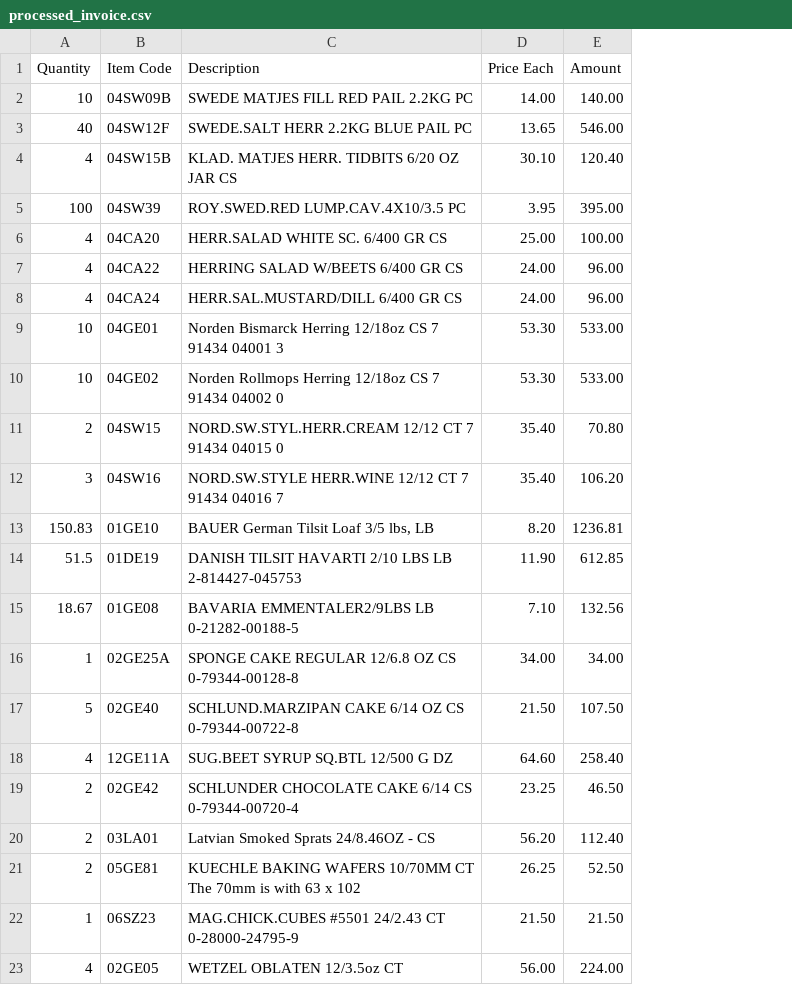
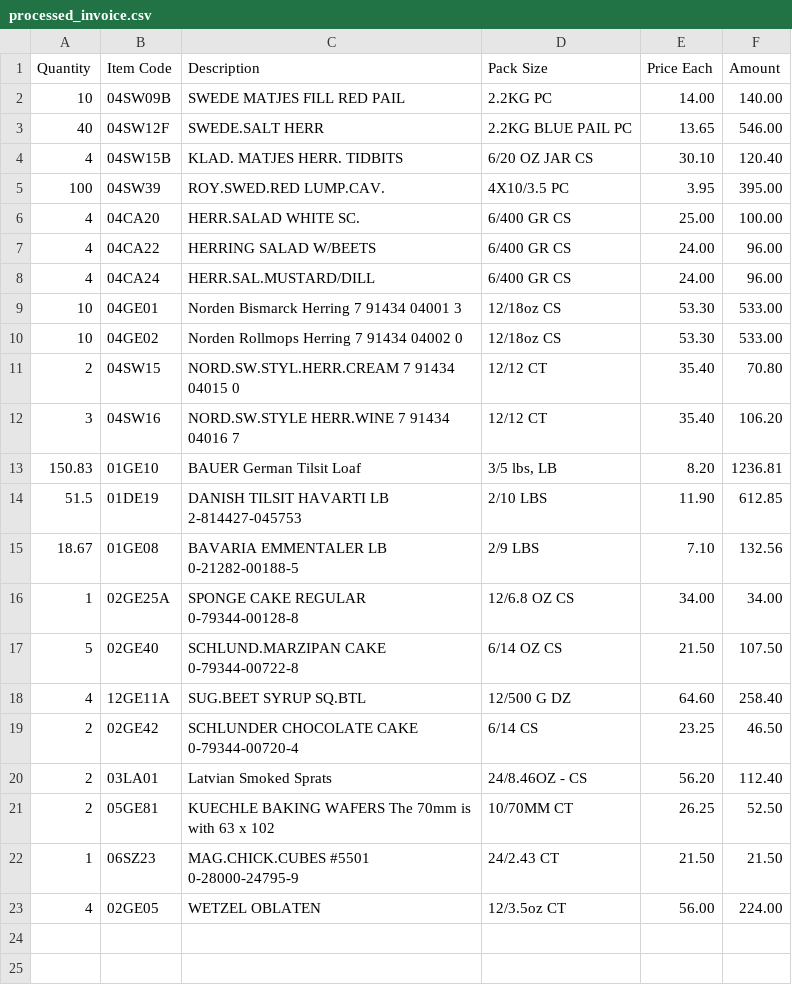
Before and after one commit to PentaxXD/HaramInvoiceAnalyst, a CSV file: processed_invoice.csv, drawn as a sheet; the diff names each change by its address in the sheet, - before the commit and + after, or states it on an @@ line.

```diff
--- a/processed_invoice.csv
+++ b/processed_invoice.csv
+column D (Pack Size), rows 2-23: 2.2KG PC | 2.2KG BLUE PAIL PC | 6/20 OZ JAR CS | 4X10/3.5 PC | 6/400 GR CS | 6/400 GR CS | 6/400 GR CS | 12/18oz CS | 12/18oz CS | 12/12 CT | 12/12 CT | 3/5 lbs, LB | 2/10 LBS | 2/9 LBS | 12/6.8 OZ CS | 6/14 OZ CS | 12/500 G DZ | 6/14 CS | 24/8.46OZ - CS | 10/70MM CT | 24/2.43 CT | 12/3.5oz CT
-C2 (Description): SWEDE MATJES FILL RED PAIL 2.2KG PC
+C2 (Description): SWEDE MATJES FILL RED PAIL
-C3 (Description): SWEDE.SALT HERR 2.2KG BLUE PAIL PC
+C3 (Description): SWEDE.SALT HERR
-C4 (Description): KLAD. MATJES HERR. TIDBITS 6/20 OZ JAR CS
+C4 (Description): KLAD. MATJES HERR. TIDBITS
-C5 (Description): ROY.SWED.RED LUMP.CAV.4X10/3.5 PC
+C5 (Description): ROY.SWED.RED LUMP.CAV.
-C6 (Description): HERR.SALAD WHITE SC. 6/400 GR CS
+C6 (Description): HERR.SALAD WHITE SC.
-C7 (Description): HERRING SALAD W/BEETS 6/400 GR CS
+C7 (Description): HERRING SALAD W/BEETS
-C8 (Description): HERR.SAL.MUSTARD/DILL 6/400 GR CS
+C8 (Description): HERR.SAL.MUSTARD/DILL
-C9 (Description): Norden Bismarck Herring 12/18oz CS 7 91434 04001 3
+C9 (Description): Norden Bismarck Herring 7 91434 04001 3
-C10 (Description): Norden Rollmops Herring 12/18oz CS 7 91434 04002 0
+C10 (Description): Norden Rollmops Herring 7 91434 04002 0
-C11 (Description): NORD.SW.STYL.HERR.CREAM 12/12 CT 7 91434 04015 0
+C11 (Description): NORD.SW.STYL.HERR.CREAM 7 91434 04015 0
-C12 (Description): NORD.SW.STYLE HERR.WINE 12/12 CT 7 91434 04016 7
+C12 (Description): NORD.SW.STYLE HERR.WINE 7 91434 04016 7
-C13 (Description): BAUER German Tilsit Loaf 3/5 lbs, LB
+C13 (Description): BAUER German Tilsit Loaf
-C14 (Description): DANISH TILSIT HAVARTI 2/10 LBS LB 2-814427-045753
+C14 (Description): DANISH TILSIT HAVARTI LB 2-814427-045753
-C15 (Description): BAVARIA EMMENTALER2/9LBS LB 0-21282-00188-5
+C15 (Description): BAVARIA EMMENTALER LB 0-21282-00188-5
-C16 (Description): SPONGE CAKE REGULAR 12/6.8 OZ CS 0-79344-00128-8
+C16 (Description): SPONGE CAKE REGULAR 0-79344-00128-8
-C17 (Description): SCHLUND.MARZIPAN CAKE 6/14 OZ CS 0-79344-00722-8
+C17 (Description): SCHLUND.MARZIPAN CAKE 0-79344-00722-8
-C18 (Description): SUG.BEET SYRUP SQ.BTL 12/500 G DZ
+C18 (Description): SUG.BEET SYRUP SQ.BTL
-C19 (Description): SCHLUNDER CHOCOLATE CAKE 6/14 CS 0-79344-00720-4
+C19 (Description): SCHLUNDER CHOCOLATE CAKE 0-79344-00720-4
-C20 (Description): Latvian Smoked Sprats 24/8.46OZ - CS
+C20 (Description): Latvian Smoked Sprats
-C21 (Description): …BAKING WAFERS 10/70MM CT The 70mm…
+C21 (Description): …BAKING WAFERS The 70mm…
-C22 (Description): MAG.CHICK.CUBES #5501 24/2.43 CT 0-28000-24795-9
+C22 (Description): MAG.CHICK.CUBES #5501 0-28000-24795-9
-C23 (Description): WETZEL OBLATEN 12/3.5oz CT
+C23 (Description): WETZEL OBLATEN
```
